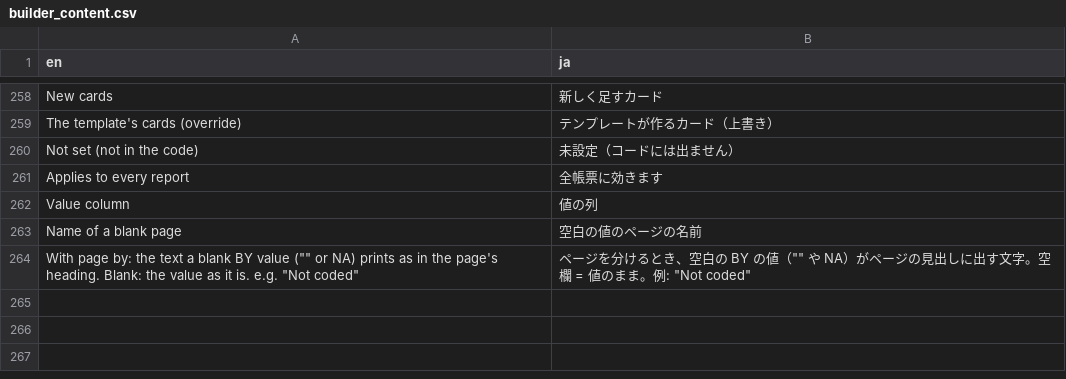
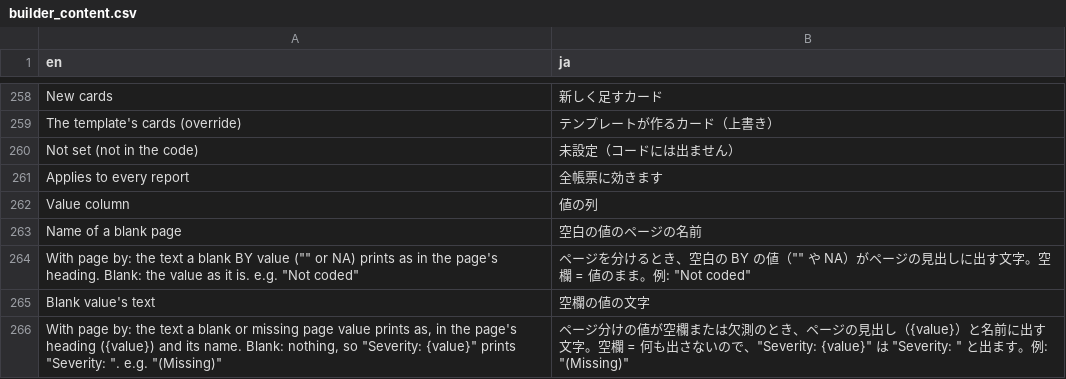
Before and after one commit to ichirio/tflplanner, a CSV file: inst/i18n/strings/builder_content.csv, drawn as a sheet; only a part is shown, gaps mark what is left out.

```diff
--- a/inst/i18n/strings/builder_content.csv
+++ b/inst/i18n/strings/builder_content.csv
@@ -264 +264,3 @@
 "With page by: the text a blank BY value ("""" or NA) prints as in the page's heading. Blank: the value as it is. e.g. ""Not coded""","ページを分けるとき、空白の BY の値（"""" や NA）がページの見出しに出す文字。空欄 = 値のまま。例: ""Not coded"""
+"Blank value's text","空欄の値の文字"
+"With page by: the text a blank or missing page value prints as, in the page's heading ({value}) and its name. Blank: nothing, so ""Severity: {value}"" prints ""Severity: "". e.g. ""(Missing)""","ページ分けの値が空欄または欠測のとき、ページの見出し（{value}）と名前に出す文字。空欄 = 何も出さないので、""Severity: {value}"" は ""Severity: "" と出ます。例: ""(Missing)"""
```
Also changed, not shown: inst/i18n/strings/common.csv, inst/i18n/strings/template_labels.csv.
